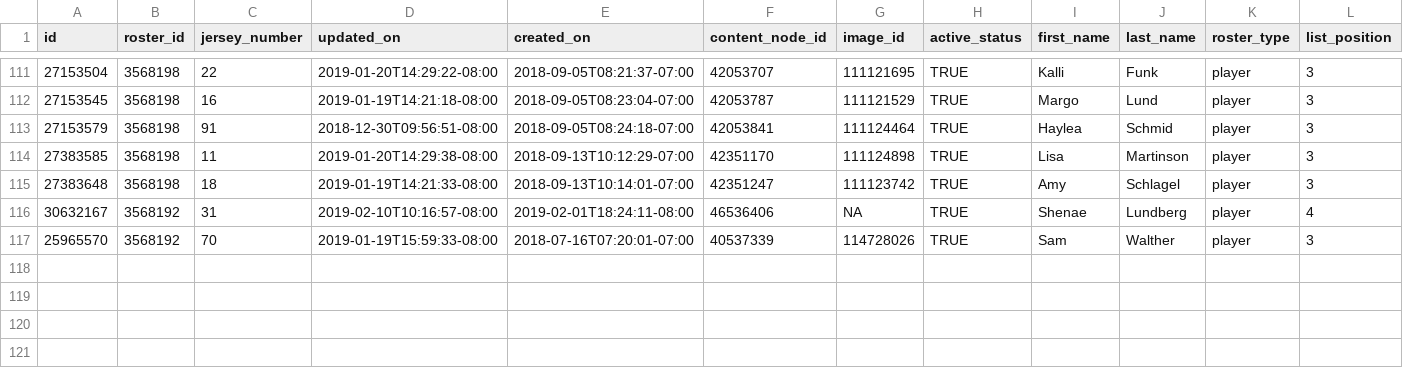
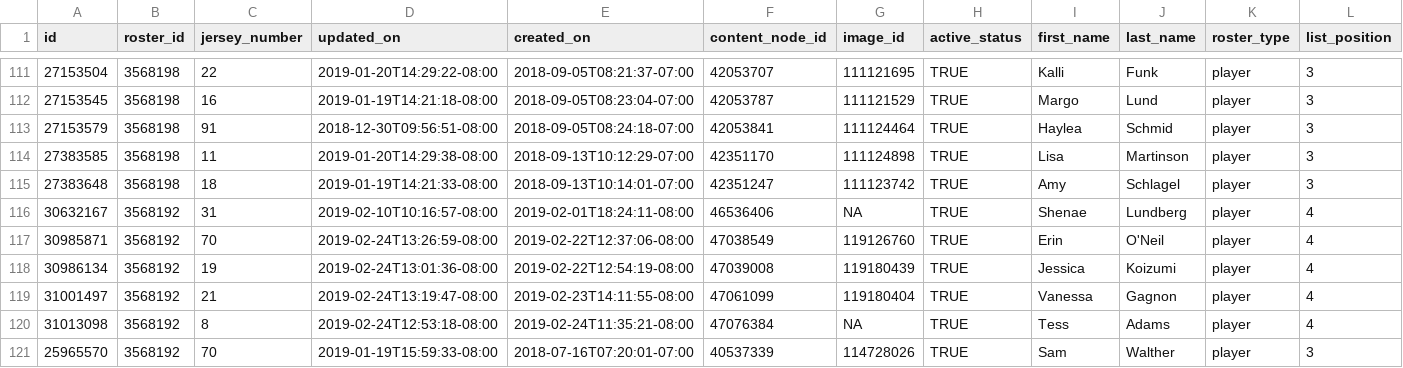
Before and after one commit to Aklongmuir/Even_Strength, a CSV file: data/rosterdata.csv, drawn as a sheet; only a part is shown, gaps mark what is left out; rows hold the shown columns only; the diff names each change by its address in the sheet, - before the commit and + after, or states it on an @@ line.

```diff
--- a/data/rosterdata.csv
+++ b/data/rosterdata.csv
+row 117: 30985871 | 3568192 | 70 | 2019-02-24T13:26:59-08:00 | 2019-02-22T12:37:06-08:00 | 47038549 | 119126760 | TRUE | Erin | O'Neil | player | 4
+row 118: 30986134 | 3568192 | 19 | 2019-02-24T13:01:36-08:00 | 2019-02-22T12:54:19-08:00 | 47039008 | 119180439 | TRUE | Jessica | Koizumi | player | 4
+row 119: 31001497 | 3568192 | 21 | 2019-02-24T13:19:47-08:00 | 2019-02-23T14:11:55-08:00 | 47061099 | 119180404 | TRUE | Vanessa | Gagnon | player | 4
+row 120: 31013098 | 3568192 | 8 | 2019-02-24T12:53:18-08:00 | 2019-02-24T11:35:21-08:00 | 47076384 | NA | TRUE | Tess | Adams | player | 4
```
Also changed, not shown: data/teamgames1819.csv, 2 other files.
